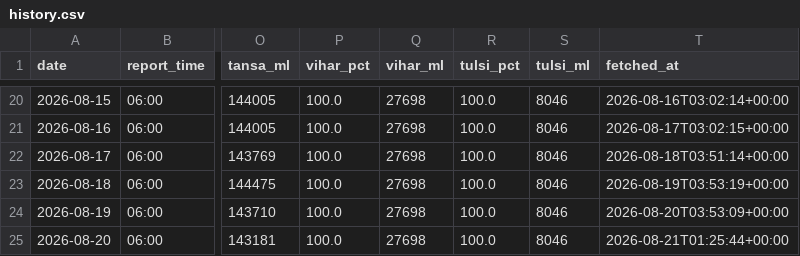
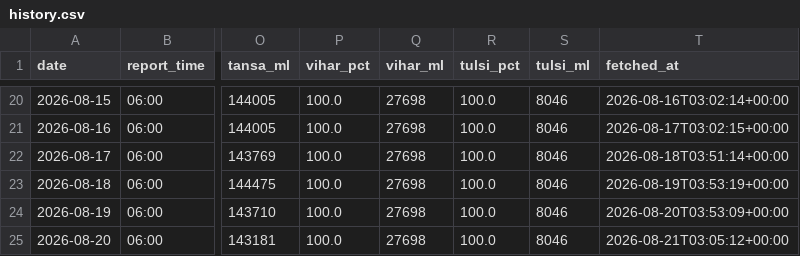
Before and after one commit to contactus328-ai/Mumlakes, a CSV file: data/history.csv, drawn as a sheet; only a part is shown, gaps mark what is left out; the diff names each change by its address in the sheet, - before the commit and + after, or states it on an @@ line.

```diff
--- a/data/history.csv
+++ b/data/history.csv
-T25 (fetched_at): 2026-08-21T01:25:44+00:00
+T25 (fetched_at): 2026-08-21T03:05:12+00:00
```
Also changed, not shown: 1 other file.
